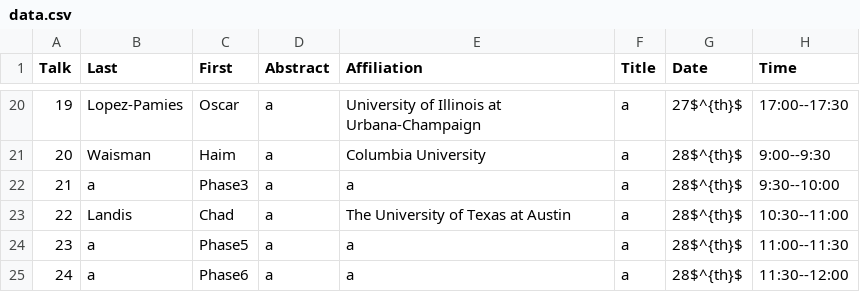
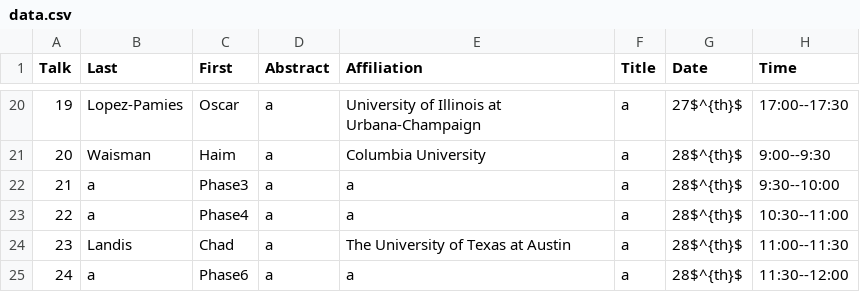
Before and after one commit to diehlpk/wfm2020, a CSV file: data.csv, drawn as a sheet; only a part is shown, gaps mark what is left out; removed rows and columns are numbered as before the commit, all else as after; the diff names each change by its address in the sheet, - before the commit and + after, or states it on an @@ line.

```diff
--- a/data.csv
+++ b/data.csv
+row 23: 22 | a | Phase4 | a | a | a | 28$^{th}$ | 10:30--11:00
@@ column A (Talk) renumbered in row 24 @@
-H24 (Time): 10:30--11:00
+H24 (Time): 11:00--11:30
-row 24: 23 | a | Phase5 | a | a | a | 28$^{th}$ | 11:00--11:30
```
Also changed, not shown: 1 other file.
